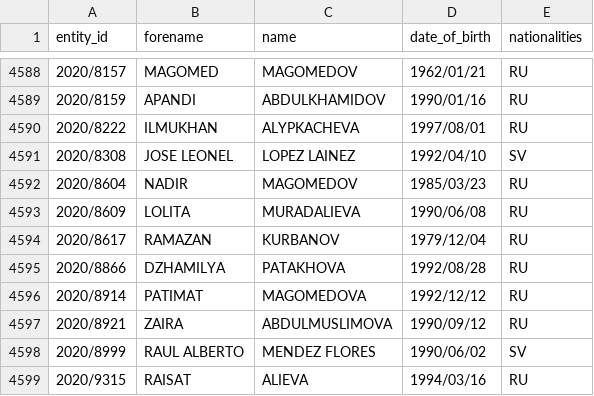
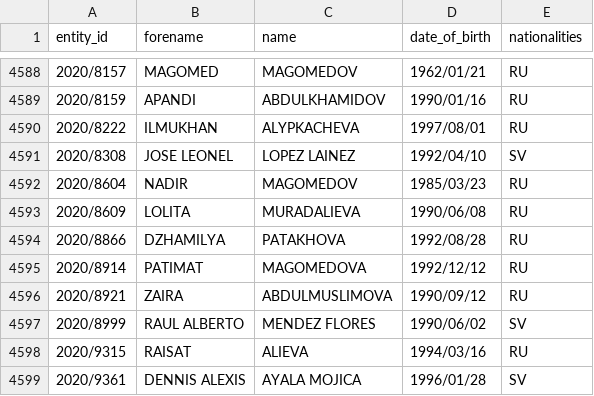
Before and after one commit to tmctmt/interpol-changes, a CSV file: red_notices.csv, drawn as a sheet; only a part is shown, gaps mark what is left out; the shorter side is filled out with more unchanged rows.

```diff
--- a/red_notices.csv
+++ b/red_notices.csv
@@ -4593,3 +4593,2 @@ entity_id,forename,name,date_of_birth,nationalities
 2020/8609,LOLITA,MURADALIEVA,1990/06/08,RU
-2020/8617,RAMAZAN,KURBANOV,1979/12/04,RU
 2020/8866,DZHAMILYA,PATAKHOVA,1992/08/28,RU
```
